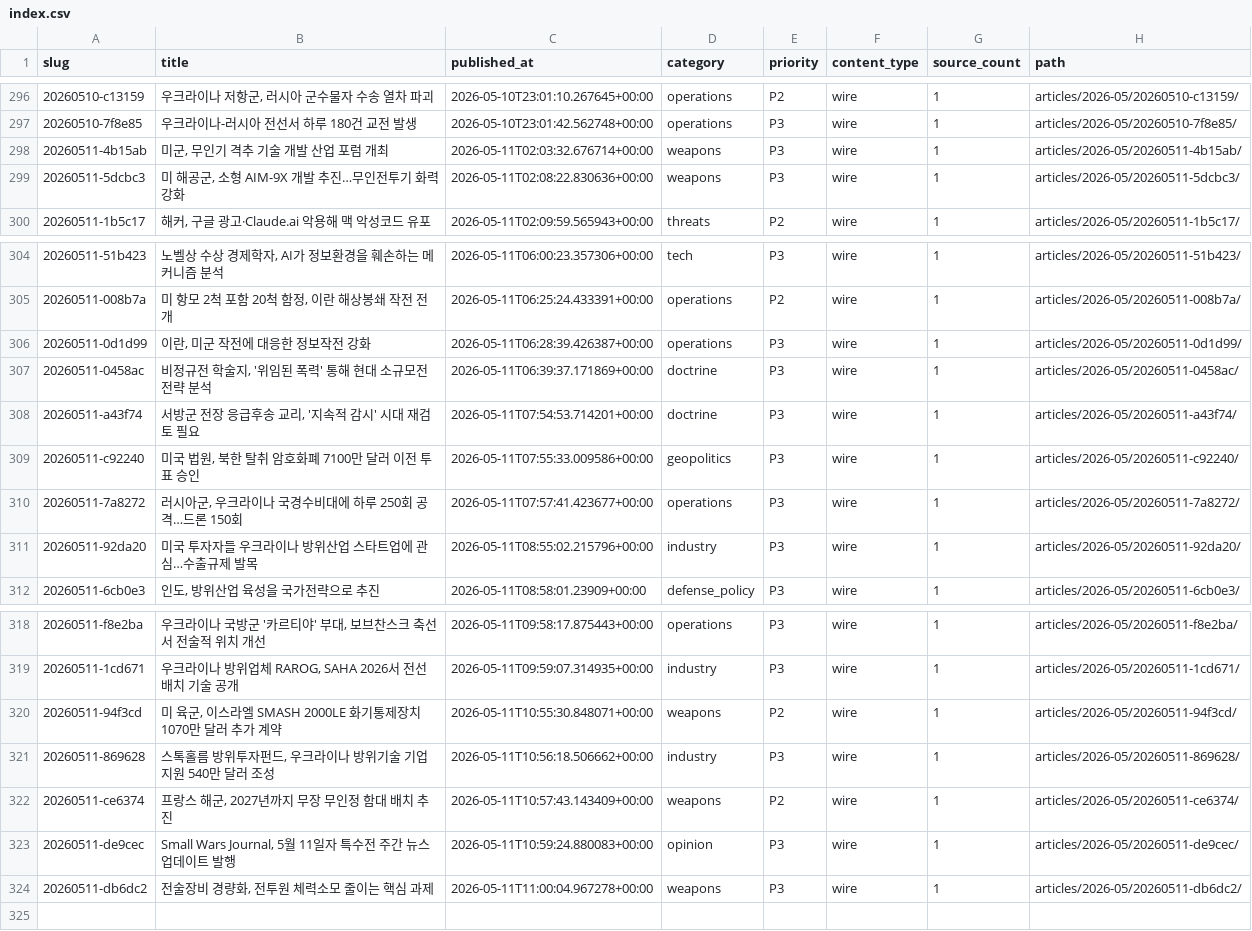
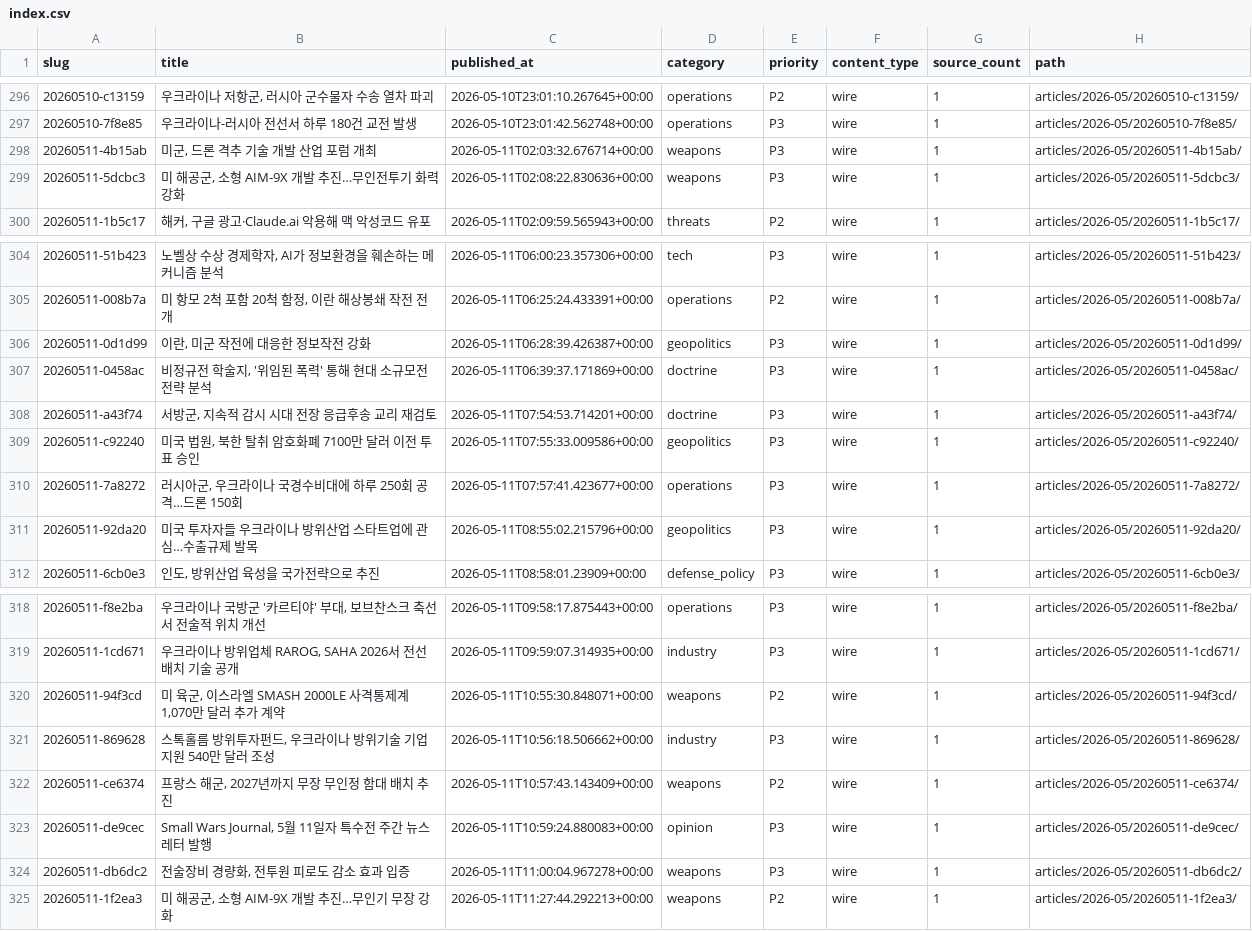
Before and after one commit to CombatSociety/data, a CSV file: index.csv, drawn as a sheet; only a part is shown, gaps mark what is left out.

Commit message:
mirror: 324 articles + 8 briefs @ 2026-05-11 21:15 KST

```diff
--- a/index.csv
+++ b/index.csv
@@ -297,3 +297,3 @@ slug,title,published_at,category,priority,content_type,source_count,path
 20260510-7f8e85,우크라이나-러시아 전선서 하루 180건 교전 발생,2026-05-10T23:01:42.562748+00:00,operations,P3,wire,1,articles/2026-05/20260510-7f8e85/
-20260511-4b15ab,"미군, 무인기 격추 기술 개발 산업 포럼 개최",2026-05-11T02:03:32.676714+00:00,weapons,P3,wire,1,articles/2026-05/20260511-4b15ab/
+20260511-4b15ab,"미군, 드론 격추 기술 개발 산업 포럼 개최",2026-05-11T02:03:32.676714+00:00,weapons,P3,wire,1,articles/2026-05/20260511-4b15ab/
 20260511-5dcbc3,"미 해공군, 소형 AIM-9X 개발 추진…무인전투기 화력 강화",2026-05-11T02:08:22.830636+00:00,weapons,P3,wire,1,articles/2026-05/20260511-5dcbc3/
@@ -305,8 +305,8 @@ slug,title,published_at,category,priority,content_type,source_count,path
 20260511-008b7a,"미 항모 2척 포함 20척 함정, 이란 해상봉쇄 작전 전개",2026-05-11T06:25:24.433391+00:00,operations,P2,wire,1,articles/2026-05/20260511-008b7a/
-20260511-0d1d99,"이란, 미군 작전에 대응한 정보작전 강화",2026-05-11T06:28:39.426387+00:00,operations,P3,wire,1,articles/2026-05/20260511-0d1d99/
+20260511-0d1d99,"이란, 미군 작전에 대응한 정보작전 강화",2026-05-11T06:28:39.426387+00:00,geopolitics,P3,wire,1,articles/2026-05/20260511-0d1d99/
 20260511-0458ac,"비정규전 학술지, '위임된 폭력' 통해 현대 소규모전 전략 분석",2026-05-11T06:39:37.171869+00:00,doctrine,P3,wire,1,articles/2026-05/20260511-0458ac/
-20260511-a43f74,"서방군 전장 응급후송 교리, '지속적 감시' 시대 재검토 필요",2026-05-11T07:54:53.714201+00:00,doctrine,P3,wire,1,articles/2026-05/20260511-a43f74/
+20260511-a43f74,"서방군, 지속적 감시 시대 전장 응급후송 교리 재검토",2026-05-11T07:54:53.714201+00:00,doctrine,P3,wire,1,articles/2026-05/20260511-a43f74/
 20260511-c92240,"미국 법원, 북한 탈취 암호화폐 7100만 달러 이전 투표 승인",2026-05-11T07:55:33.009586+00:00,geopolitics,P3,wire,1,articles/2026-05/20260511-c92240/
 20260511-7a8272,"러시아군, 우크라이나 국경수비대에 하루 250회 공격…드론 150회",2026-05-11T07:57:41.423677+00:00,operations,P3,wire,1,articles/2026-05/20260511-7a8272/
-20260511-92da20,미국 투자자들 우크라이나 방위산업 스타트업에 관심…수출규제 발목,2026-05-11T08:55:02.215796+00:00,industry,P3,wire,1,articles/2026-05/20260511-92da20/
+20260511-92da20,미국 투자자들 우크라이나 방위산업 스타트업에 관심…수출규제 발목,2026-05-11T08:55:02.215796+00:00,geopolitics,P3,wire,1,articles/2026-05/20260511-92da20/
 20260511-6cb0e3,"인도, 방위산업 육성을 국가전략으로 추진",2026-05-11T08:58:01.23909+00:00,defense_policy,P3,wire,1,articles/2026-05/20260511-6cb0e3/
@@ -319,6 +319,7 @@ slug,title,published_at,category,priority,content_type,source_count,path
 20260511-1cd671,"우크라이나 방위업체 RAROG, SAHA 2026서 전선 배치 기술 공개",2026-05-11T09:59:07.314935+00:00,industry,P3,wire,1,articles/2026-05/20260511-1cd671/
-20260511-94f3cd,"미 육군, 이스라엘 SMASH 2000LE 화기통제장치 1070만 달러 추가 계약",2026-05-11T10:55:30.848071+00:00,weapons,P2,wire,1,articles/2026-05/20260511-94f3cd/
+20260511-94f3cd,"미 육군, 이스라엘 SMASH 2000LE 사격통제계 1,070만 달러 추가 계약",2026-05-11T10:55:30.848071+00:00,weapons,P2,wire,1,articles/2026-05/20260511-94f3cd/
 20260511-869628,"스톡홀름 방위투자펀드, 우크라이나 방위기술 기업 지원 540만 달러 조성",2026-05-11T10:56:18.506662+00:00,industry,P3,wire,1,articles/2026-05/20260511-869628/
 20260511-ce6374,"프랑스 해군, 2027년까지 무장 무인정 함대 배치 추진",2026-05-11T10:57:43.143409+00:00,weapons,P2,wire,1,articles/2026-05/20260511-ce6374/
-20260511-de9cec,"Small Wars Journal, 5월 11일자 특수전 주간 뉴스 업데이트 발행",2026-05-11T10:59:24.880083+00:00,opinion,P3,wire,1,articles/2026-05/20260511-de9cec/
-20260511-db6dc2,"전술장비 경량화, 전투원 체력소모 줄이는 핵심 과제",2026-05-11T11:00:04.967278+00:00,weapons,P3,wire,1,articles/2026-05/20260511-db6dc2/
+20260511-de9cec,"Small Wars Journal, 5월 11일자 특수전 주간 뉴스레터 발행",2026-05-11T10:59:24.880083+00:00,opinion,P3,wire,1,articles/2026-05/20260511-de9cec/
+20260511-db6dc2,"전술장비 경량화, 전투원 피로도 감소 효과 입증",2026-05-11T11:00:04.967278+00:00,weapons,P3,wire,1,articles/2026-05/20260511-db6dc2/
+20260511-1f2ea3,"미 해공군, 소형 AIM-9X 개발 추진…무인기 무장 강화",2026-05-11T11:27:44.292213+00:00,weapons,P2,wire,1,articles/2026-05/20260511-1f2ea3/
```
Also changed, not shown: 25 other files.
